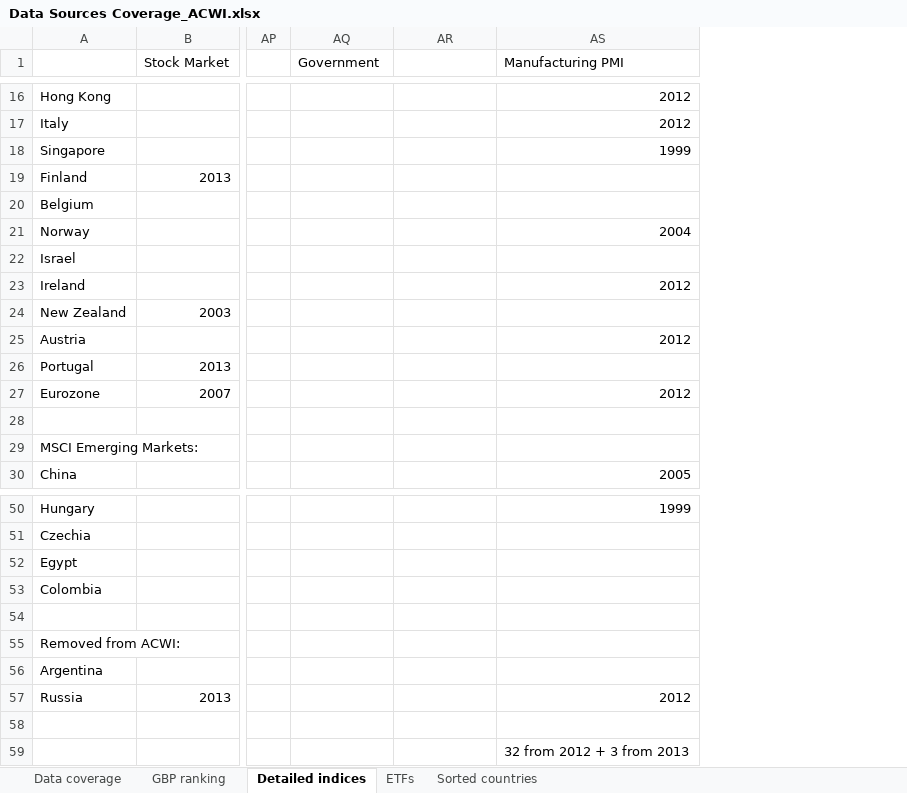
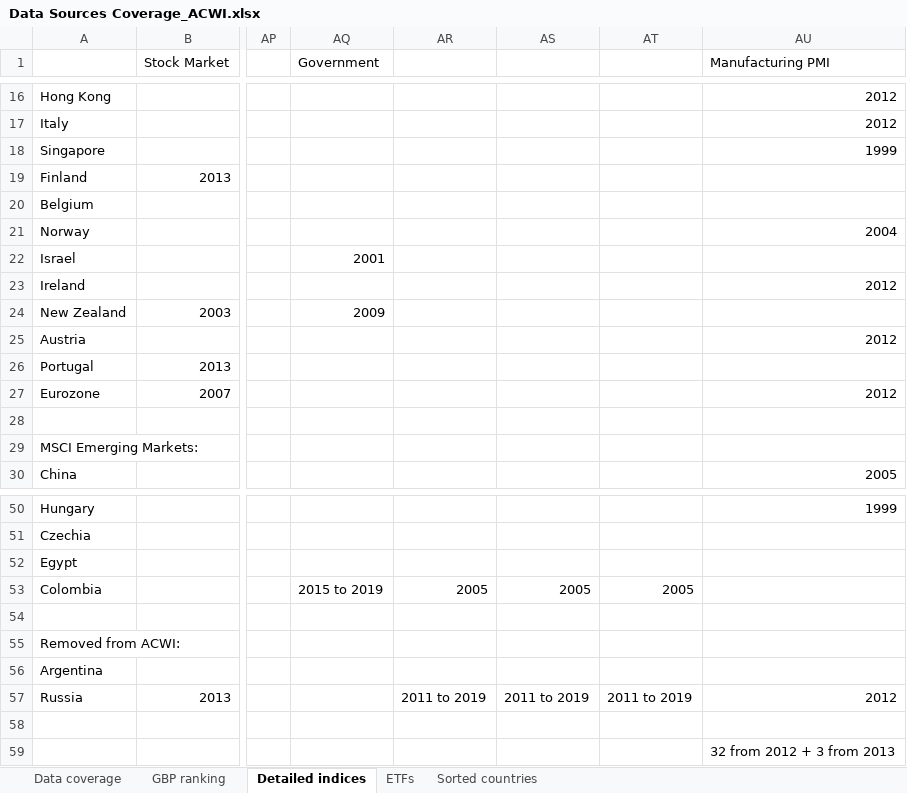
Before and after one commit to lharazin/TFM, an Excel workbook: Data/Data Sources Coverage_ACWI.xlsx, sheet Detailed indices, drawn as a sheet; only a part is shown, gaps mark what is left out; values as stored, in another font and other column widths than the file's, no cell formats; addresses are those after the commit; the diff covers the shown part only; the diff names each change by its address in the sheet, - before the commit and + after, or states it on an @@ line.

Commit message:
added government indicators

```diff
--- a/Data/Data Sources Coverage_ACWI.xlsx (sheet Detailed indices)
+++ b/Data/Data Sources Coverage_ACWI.xlsx (sheet Detailed indices)
+column AR, rows 53-57: 2005 |  |  |  | 2011 to 2019
+column AS, rows 53-57: 2005 |  |  |  | 2011 to 2019
-AQ22 (Government): (empty)
+AQ22 (Government): 2001
-AQ24 (Government): (empty)
+AQ24 (Government): 2009
-AQ53 (Government): (empty)
+AQ53 (Government): 2015 to 2019
-AT53: (empty)
+AT53: 2005
-AT57: (empty)
+AT57: 2011 to 2019
```
Also changed, not shown: 9 edited cells elsewhere in this sheet, cell formats, Data/Cataloged_Indicators.xlsx, 9 other files.
